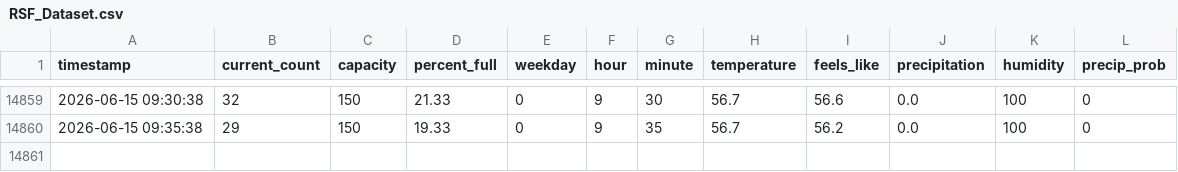
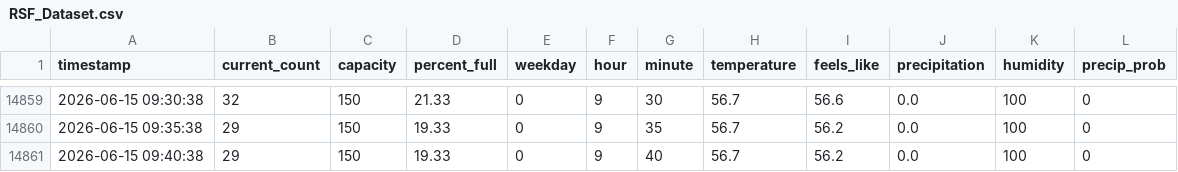
Before and after one commit to stanleyxu1/RSF-Crowd-Data, a CSV file: RSF_Dataset.csv, drawn as a sheet; only a part is shown, gaps mark what is left out.

Commit message:
Update RSF dataset from Lambda

```diff
--- a/RSF_Dataset.csv
+++ b/RSF_Dataset.csv
@@ -14860 +14860,2 @@ timestamp,current_count,capacity,percent_full,weekday,hour,minute,temperature,fe
 2026-06-15 09:35:38,29,150,19.33,0,9,35,56.7,56.2,0.0,100,0
+2026-06-15 09:40:38,29,150,19.33,0,9,40,56.7,56.2,0.0,100,0
```
